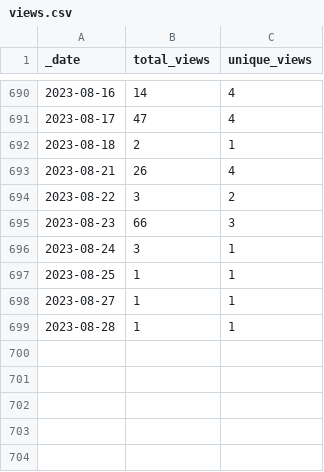
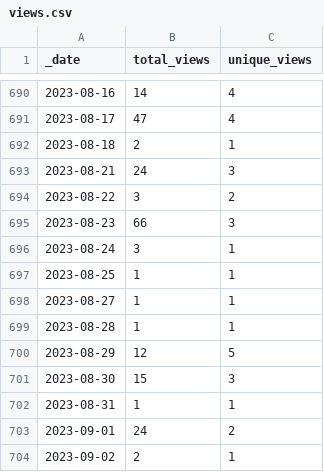
Before and after one commit to intel-secl/intel-secl, a CSV file: traffic/views.csv, drawn as a sheet; only a part is shown, gaps mark what is left out.

```diff
--- a/traffic/views.csv
+++ b/traffic/views.csv
@@ -692,3 +692,3 @@ _date,total_views,unique_views
 2023-08-18,2,1
-2023-08-21,26,4
+2023-08-21,24,3
 2023-08-22,3,2
@@ -699 +699,6 @@ _date,total_views,unique_views
 2023-08-28,1,1
+2023-08-29,12,5
+2023-08-30,15,3
+2023-08-31,1,1
+2023-09-01,24,2
+2023-09-02,2,1
```
Also changed, not shown: traffic/clones.csv, 1 other file.
